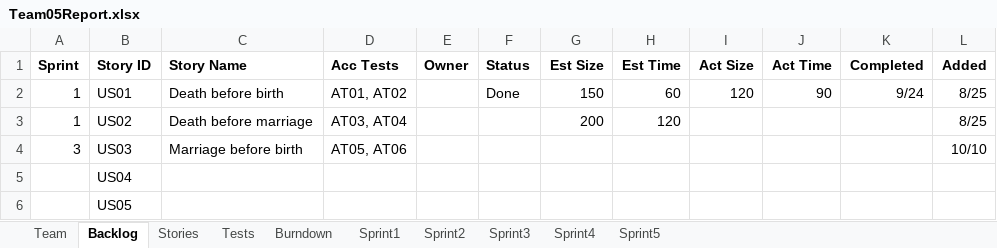
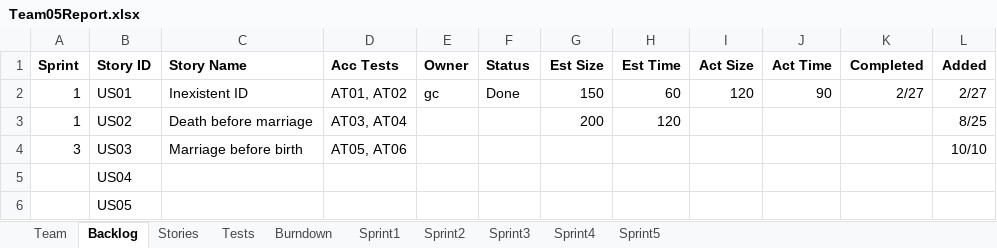
Before and after one commit to LSYanJun/SSW555tm052015s, an Excel workbook: Team05Report.xlsx, sheet Backlog, drawn as a sheet; only a part is shown; values as stored, in another font and other column widths than the file's, no borders; the diff names each change by its address in the sheet, - before the commit and + after, or states it on an @@ line.

```diff
--- a/Team05Report.xlsx (sheet Backlog)
+++ b/Team05Report.xlsx (sheet Backlog)
-C2 (Story Name): Death before birth
+C2 (Story Name): Inexistent ID
-E2 (Owner): (empty)
+E2 (Owner): gc
-K2 (Completed): 9/24
+K2 (Completed): 2/27
-L2 (Added): 8/25
+L2 (Added): 2/27
```
Also changed, not shown: sheet Stories, charts or pictures, 14 other files.
